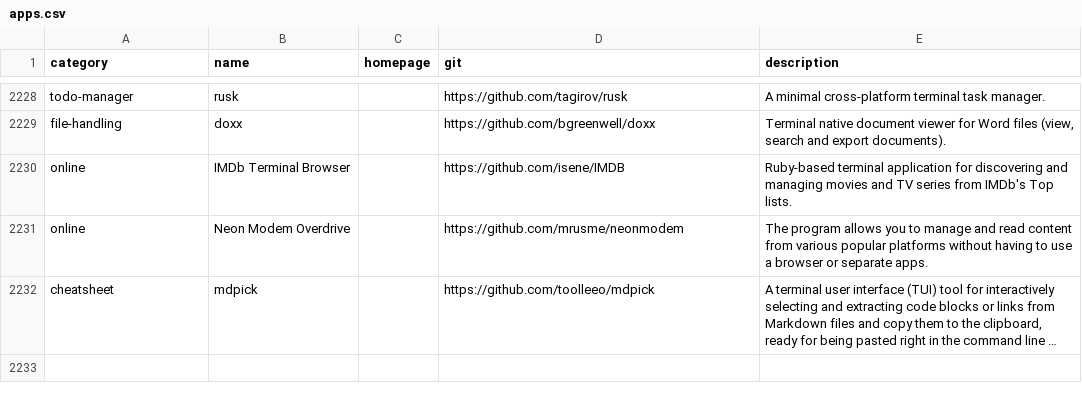
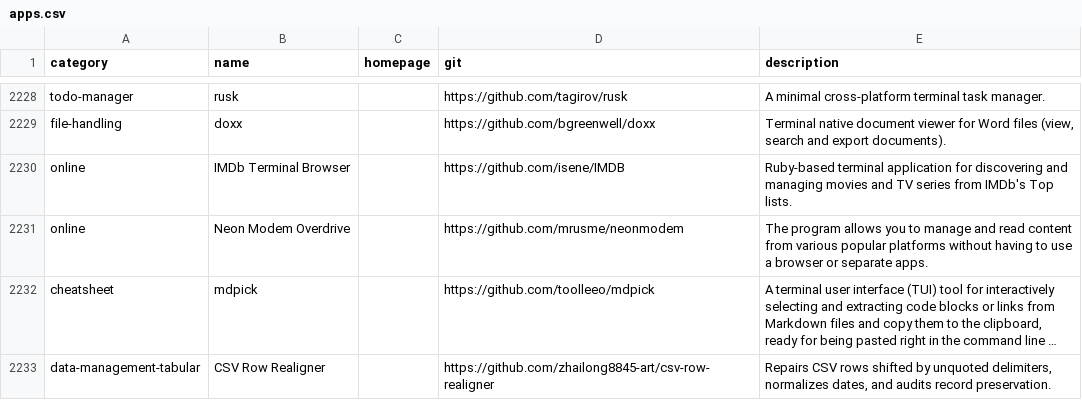
Before and after one commit to toolleeo/awesome-cli-apps-in-a-csv, a CSV file: data/apps.csv, drawn as a sheet; only a part is shown, gaps mark what is left out; long unchanged cells end in …; the diff names each change by its address in the sheet, - before the commit and + after, or states it on an @@ line.

Commit message:
Add CSV Row Realigner

```diff
--- a/data/apps.csv
+++ b/data/apps.csv
+row 2233: data-management-tabular | CSV Row Realigner |  | https://github.com/zhailong8845-art/csv-row-realigner | Repairs CSV rows shifted by unquoted delimiters, normalizes dates, and audits record preservation.
```
